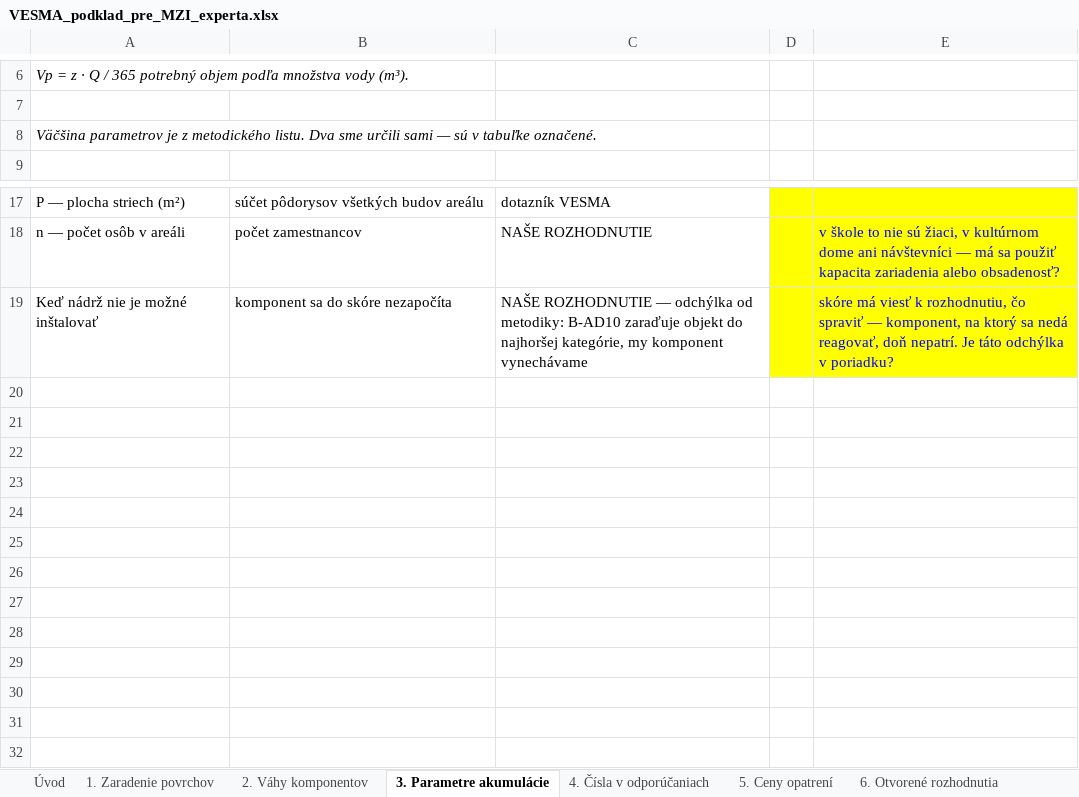
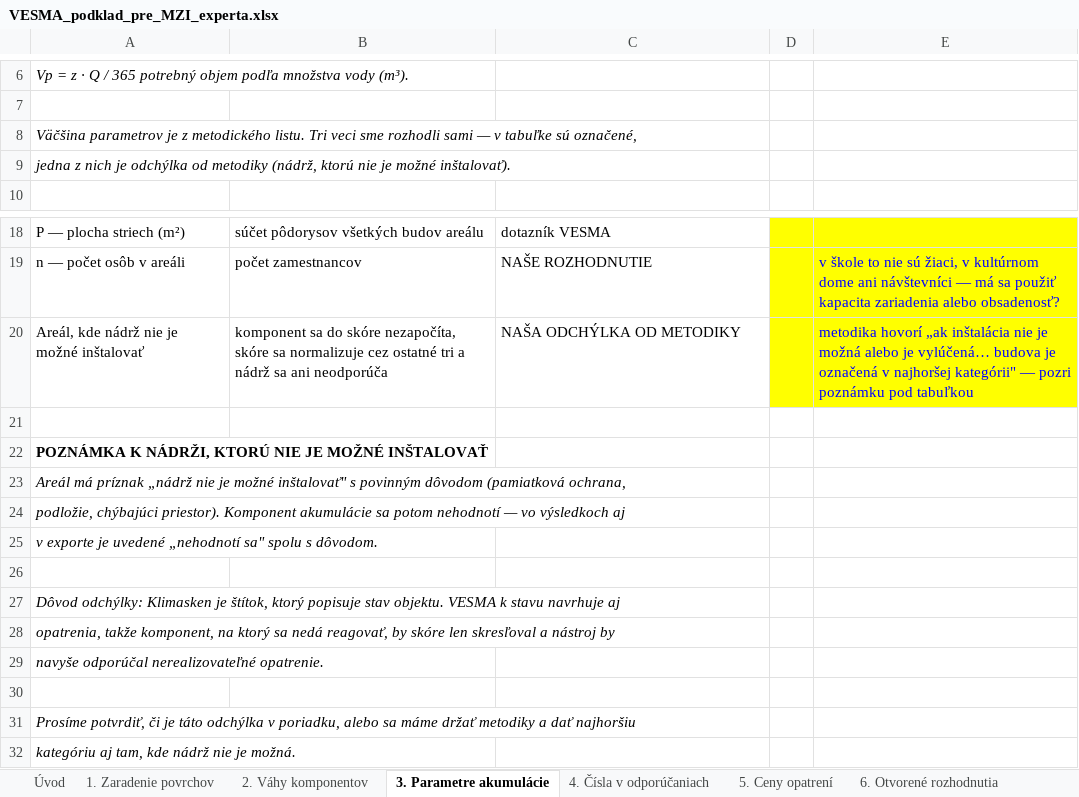
Before and after one commit to michalzarnay/vesma, an Excel workbook: docs/VESMA_podklad_pre_MZI_experta.xlsx, sheet 3. Parametre akumulácie, drawn as a sheet; only a part is shown, gaps mark what is left out; values as stored, in another font and other column widths than the file's, no borders; addresses are those after the commit; the diff names each change by its address in the sheet, - before the commit and + after, or states it on an @@ line.

```diff
--- a/docs/VESMA_podklad_pre_MZI_experta.xlsx (sheet 3. Parametre akumulácie)
+++ b/docs/VESMA_podklad_pre_MZI_experta.xlsx (sheet 3. Parametre akumulácie)
-A8: …metodického listu. Dva sme určili sami — sú v tabuľke označené.
+A8: …metodického listu. Tri veci sme rozhodli sami — v tabuľke sú označené,
+row 9: jedna z nich je odchýlka od metodiky (nádrž, ktorú nie je možné inštalovať).
+row 20: Areál, kde nádrž nie je možné inštalovať | komponent sa do skóre nezapočíta, skóre sa normalizuje cez ostatné tri a nádrž sa ani neodporúča | NAŠA ODCHÝLKA OD METODIKY |  | metodika hovorí „ak inštalácia nie je možná alebo je vylúčená… budova je označená v najhoršej kategórii" — pozri poznámku pod tabuľkou
-row 21: Keď nádrž nie je možné inštalovať | komponent sa do skóre nezapočíta | NAŠE ROZHODNUTIE — odchýlka od metodiky: B-AD10 zaraďuje objekt do najhoršej kategórie, my komponent vynechávame |  | skóre má viesť k rozhodnutiu, čo spraviť — komponent, na ktorý sa nedá reagovať, doň nepatrí. Je táto odchýlka v poriadku?
+row 21: (empty)
-D21:E21 fill: #FFFF00
+D21:E21 fill: none
+row 22: POZNÁMKA K NÁDRŽI, KTORÚ NIE JE MOŽNÉ INŠTALOVAŤ
+row 23: Areál má príznak „nádrž nie je možné inštalovať" s povinným dôvodom (pamiatková ochrana,
+row 24: podložie, chýbajúci priestor). Komponent akumulácie sa potom nehodnotí — vo výsledkoch aj
+row 25: v exporte je uvedené „nehodnotí sa" spolu s dôvodom.
+row 26: (empty)
+row 27: Dôvod odchýlky: Klimasken je štítok, ktorý popisuje stav objektu. VESMA k stavu navrhuje aj
+row 28: opatrenia, takže komponent, na ktorý sa nedá reagovať, by skóre len skresľoval a nástroj by
+row 29: navyše odporúčal nerealizovateľné opatrenie.
+row 30: (empty)
+row 31: Prosíme potvrdiť, či je táto odchýlka v poriadku, alebo sa máme držať metodiky a dať najhoršiu
+row 32: kategóriu aj tam, kde nádrž nie je možná.
```
Also changed, not shown: sheet 5. Ceny opatrení, sheet Úvod, sheet 2. Váhy komponentov, sheet 1. Zaradenie povrchov, 2 other files.
